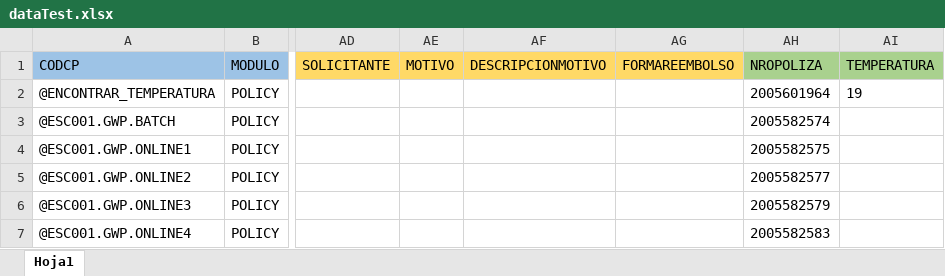
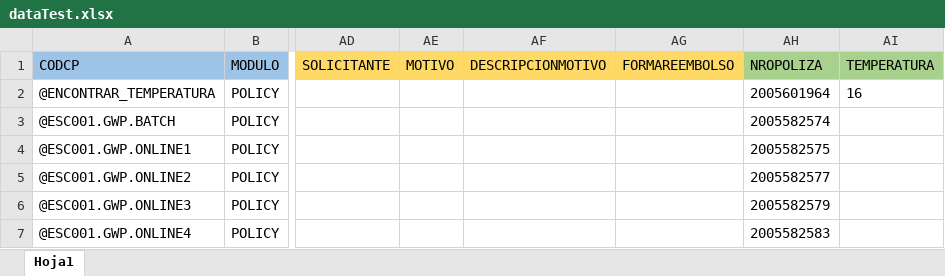
Before and after one commit to marceloasofttek/TestFramework, an Excel workbook: data/dataTest.xlsx, sheet Hoja1, drawn as a sheet; only a part is shown, gaps mark what is left out; values as stored, in another font and other column widths than the file's, no borders; the diff names each change by its address in the sheet, - before the commit and + after, or states it on an @@ line.

```diff
--- a/data/dataTest.xlsx (sheet Hoja1)
+++ b/data/dataTest.xlsx (sheet Hoja1)
-AI2 (TEMPERATURA): 19
+AI2 (TEMPERATURA): 16
```
Also changed, not shown: 6 other files.
